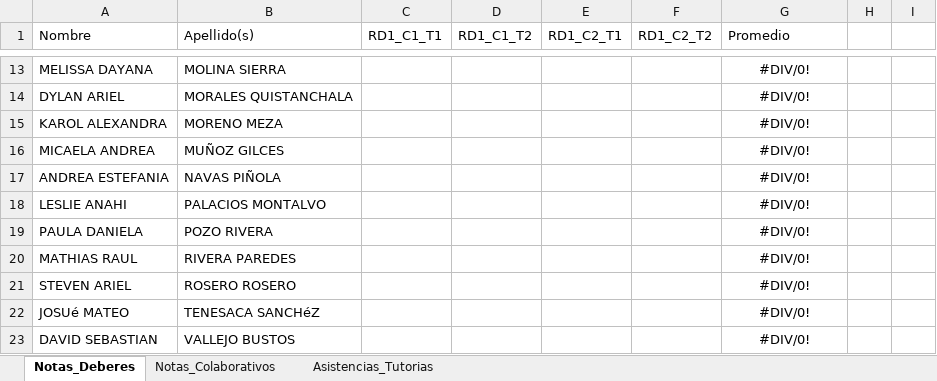
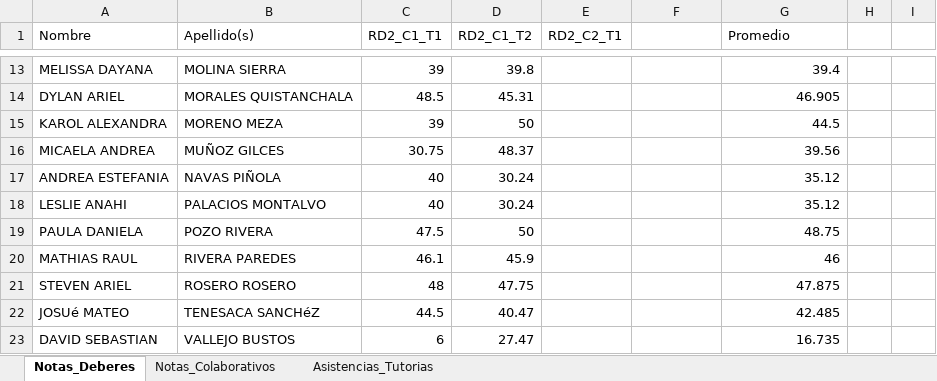
Before and after one commit to Luden20/4to-Semestre, an Excel workbook: AYUDANTIA/PARCIAL 2 P3.xlsx, sheet Notas_Deberes, drawn as a sheet; only a part is shown, gaps mark what is left out; values as stored, in another font and other column widths than the file's, no borders; the diff covers the shown part only; the diff names each change by its address in the sheet, - before the commit and + after, or states it on an @@ line.

```diff
--- a/AYUDANTIA/PARCIAL 2 P3.xlsx (sheet Notas_Deberes)
+++ b/AYUDANTIA/PARCIAL 2 P3.xlsx (sheet Notas_Deberes)
-C1: RD1_C1_T1
+C1: RD2_C1_T1
-D1: RD1_C1_T2
+D1: RD2_C1_T2
-E1: RD1_C2_T1
+E1: RD2_C2_T1
-F1: RD1_C2_T2
+F1: (empty)
-C13 (RD2_C1_T1): (empty)
+C13 (RD2_C1_T1): 39
-D13 (RD2_C1_T2): (empty)
+D13 (RD2_C1_T2): 39.8
-G13:G23 alignment: center
+G13:G23 alignment: right
-G13 (Promedio): #DIV/0!
+G13 (Promedio): 39.4
-C14 (RD2_C1_T1): (empty)
+C14 (RD2_C1_T1): 48.5
-D14 (RD2_C1_T2): (empty)
+D14 (RD2_C1_T2): 45.31
-G14 (Promedio): #DIV/0!
+G14 (Promedio): 46.905
-C15 (RD2_C1_T1): (empty)
+C15 (RD2_C1_T1): 39
-D15 (RD2_C1_T2): (empty)
+D15 (RD2_C1_T2): 50
-G15 (Promedio): #DIV/0!
+G15 (Promedio): 44.5
-C16 (RD2_C1_T1): (empty)
+C16 (RD2_C1_T1): 30.75
-D16 (RD2_C1_T2): (empty)
+D16 (RD2_C1_T2): 48.37
-G16 (Promedio): #DIV/0!
+G16 (Promedio): 39.56
-C17:C18 (RD2_C1_T1): (empty)
+C17:C18 (RD2_C1_T1): 40
-D17:D18 (RD2_C1_T2): (empty)
+D17:D18 (RD2_C1_T2): 30.24
-G17:G18 (Promedio): #DIV/0!
+G17:G18 (Promedio): 35.12
-C19 (RD2_C1_T1): (empty)
+C19 (RD2_C1_T1): 47.5
-D19 (RD2_C1_T2): (empty)
+D19 (RD2_C1_T2): 50
-G19 (Promedio): #DIV/0!
+G19 (Promedio): 48.75
-C20 (RD2_C1_T1): (empty)
+C20 (RD2_C1_T1): 46.1
-D20 (RD2_C1_T2): (empty)
+D20 (RD2_C1_T2): 45.9
-G20 (Promedio): #DIV/0!
+G20 (Promedio): 46
-C21 (RD2_C1_T1): (empty)
+C21 (RD2_C1_T1): 48
-D21 (RD2_C1_T2): (empty)
+D21 (RD2_C1_T2): 47.75
-G21 (Promedio): #DIV/0!
+G21 (Promedio): 47.875
-C22 (RD2_C1_T1): (empty)
+C22 (RD2_C1_T1): 44.5
-D22 (RD2_C1_T2): (empty)
+D22 (RD2_C1_T2): 40.47
-G22 (Promedio): #DIV/0!
+G22 (Promedio): 42.485
-C23 (RD2_C1_T1): (empty)
+C23 (RD2_C1_T1): 6
-D23 (RD2_C1_T2): (empty)
+D23 (RD2_C1_T2): 27.47
-G23 (Promedio): #DIV/0!
+G23 (Promedio): 16.735
```
Also changed, not shown: 39 edited cells and cell formats elsewhere in this sheet, sheet Notas_Colaborativos, sheet Asistencias_Tutorias, 7 other files.
